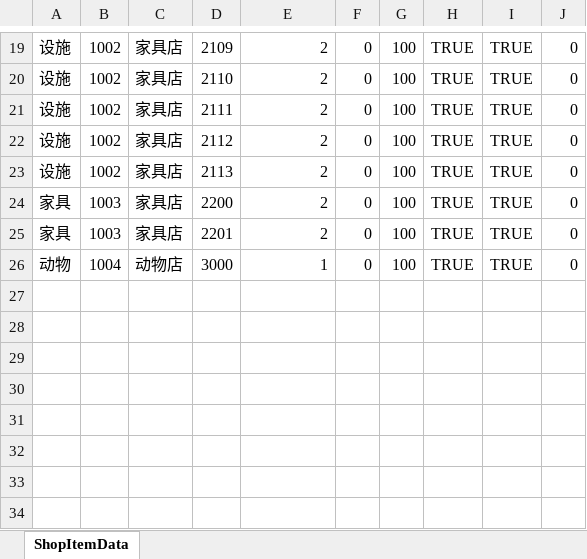
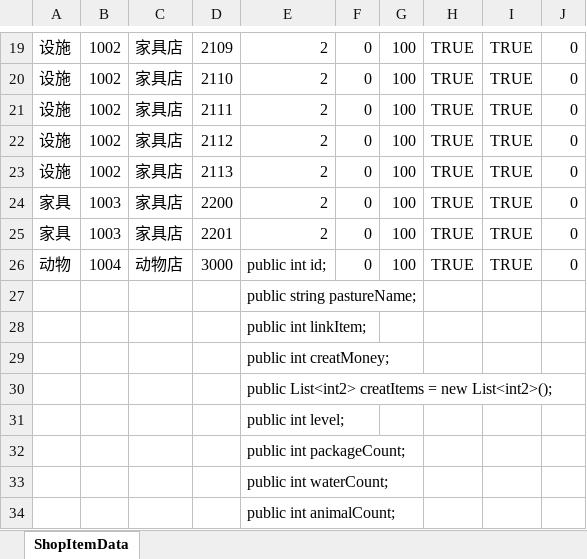
Before and after one commit to shanflyer/Rune-Factory, an Excel workbook: Datas/ShopDataList.xlsx, sheet ShopItemData, drawn as a sheet; only a part is shown, gaps mark what is left out; values as stored, in another font and other column widths than the file's, no borders; the diff names each change by its address in the sheet, - before the commit and + after, or states it on an @@ line.

```diff
--- a/Datas/ShopDataList.xlsx (sheet ShopItemData)
+++ b/Datas/ShopDataList.xlsx (sheet ShopItemData)
-E26: 1
+E26: public int id;
+row 27:  |  |  |  | public string pastureName;
+row 28:  |  |  |  | public int linkItem;
+row 29:  |  |  |  | public int creatMoney;
+row 30:  |  |  |  | public List<int2> creatItems = new List<int2>();
+row 31:  |  |  |  | public int level;
+row 32:  |  |  |  | public int packageCount;
+row 33:  |  |  |  | public int waterCount;
+row 34:  |  |  |  | public int animalCount;
```
Also changed, not shown: Datas/PastureData.xlsx, 15 other files.
